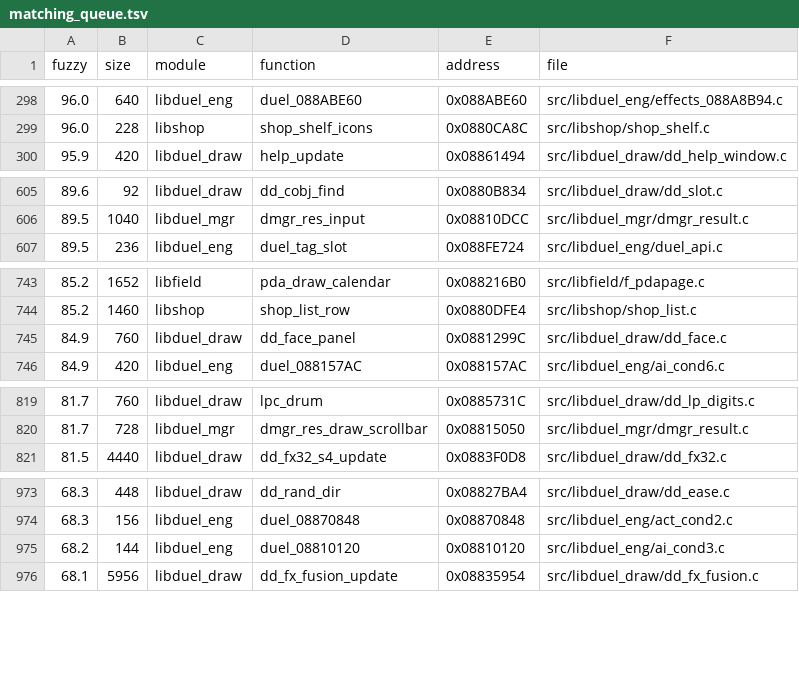
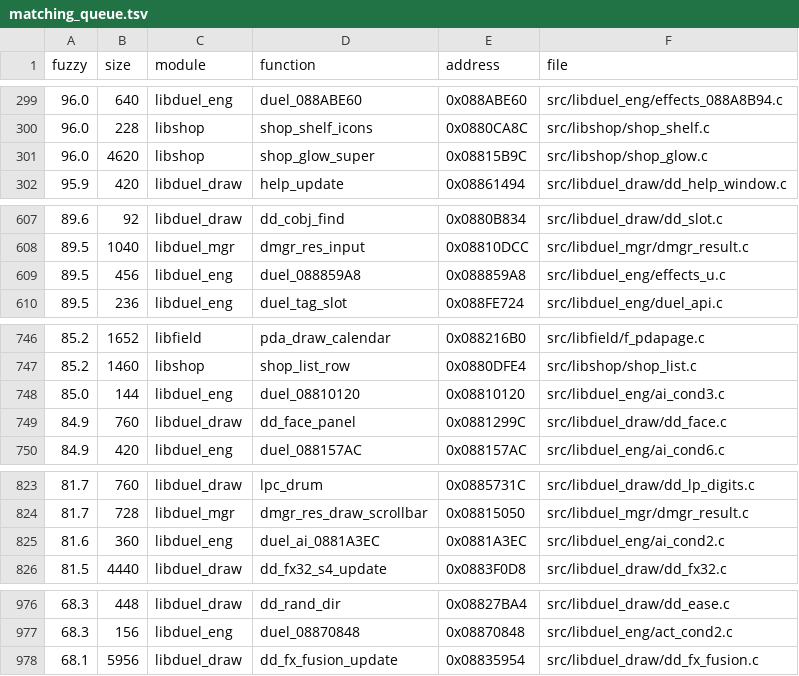
Before and after one commit to thiago-cipitelli/tagforce-decomp, a TSV file: docs/matching_queue.tsv, drawn as a sheet; only a part is shown, gaps mark what is left out; the diff covers the shown part only.

```diff
--- a/docs/matching_queue.tsv
+++ b/docs/matching_queue.tsv
@@ -299,2 +300,3 @@ fuzzy	size	module	function	address	file
 96.0	228	libshop	shop_shelf_icons	0x0880CA8C	src/libshop/shop_shelf.c
+96.0	4620	libshop	shop_glow_super	0x08815B9C	src/libshop/shop_glow.c
 95.9	420	libduel_draw	help_update	0x08861494	src/libduel_draw/dd_help_window.c
@@ -606,2 +608,3 @@ fuzzy	size	module	function	address	file
 89.5	1040	libduel_mgr	dmgr_res_input	0x08810DCC	src/libduel_mgr/dmgr_result.c
+89.5	456	libduel_eng	duel_088859A8	0x088859A8	src/libduel_eng/effects_u.c
 89.5	236	libduel_eng	duel_tag_slot	0x088FE724	src/libduel_eng/duel_api.c
@@ -744,2 +747,3 @@ fuzzy	size	module	function	address	file
 85.2	1460	libshop	shop_list_row	0x0880DFE4	src/libshop/shop_list.c
+85.0	144	libduel_eng	duel_08810120	0x08810120	src/libduel_eng/ai_cond3.c
 84.9	760	libduel_draw	dd_face_panel	0x0881299C	src/libduel_draw/dd_face.c
@@ -820,2 +824,3 @@ fuzzy	size	module	function	address	file
 81.7	728	libduel_mgr	dmgr_res_draw_scrollbar	0x08815050	src/libduel_mgr/dmgr_result.c
+81.6	360	libduel_eng	duel_ai_0881A3EC	0x0881A3EC	src/libduel_eng/ai_cond2.c
 81.5	4440	libduel_draw	dd_fx32_s4_update	0x0883F0D8	src/libduel_draw/dd_fx32.c
@@ -974,3 +977,2 @@ fuzzy	size	module	function	address	file
 68.3	156	libduel_eng	duel_08870848	0x08870848	src/libduel_eng/act_cond2.c
-68.2	144	libduel_eng	duel_08810120	0x08810120	src/libduel_eng/ai_cond3.c
 68.1	5956	libduel_draw	dd_fx_fusion_update	0x08835954	src/libduel_draw/dd_fx_fusion.c
```
Also changed, not shown: 2 added rows and 6 removed rows elsewhere in this file, 1 other file.
